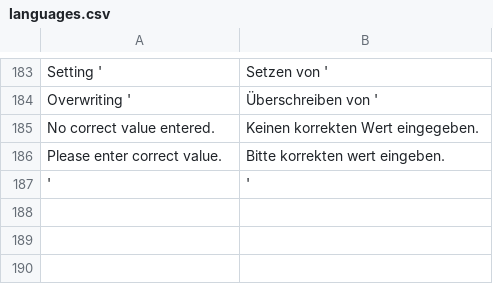
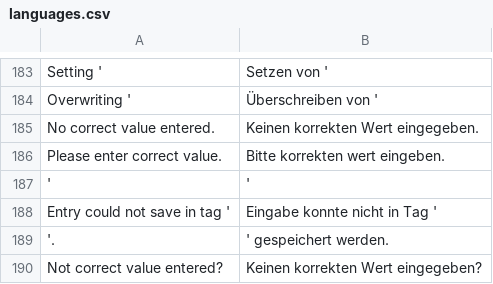
Before and after one commit to troonie/troonie, a CSV file: Troonie_Lib/languages.csv, drawn as a sheet; only a part is shown, gaps mark what is left out; the diff names each change by its address in the sheet, - before the commit and + after, or states it on an @@ line.

Commit message:
[ViewerWidget and children widgets] - Bugfix: Wrong sorting in image-viewer-table when removing and adding images - Setting all image tags (except orientation) - Reading and setting all video tags

```diff
--- a/Troonie_Lib/languages.csv
+++ b/Troonie_Lib/languages.csv
+row 188: Entry could not save in tag ' | Eingabe konnte nicht in Tag '
+row 189: '. | ' gespeichert werden.
+row 190: Not correct value entered? | Keinen korrekten Wert eingegeben?
```
Also changed, not shown: 7 other files.
